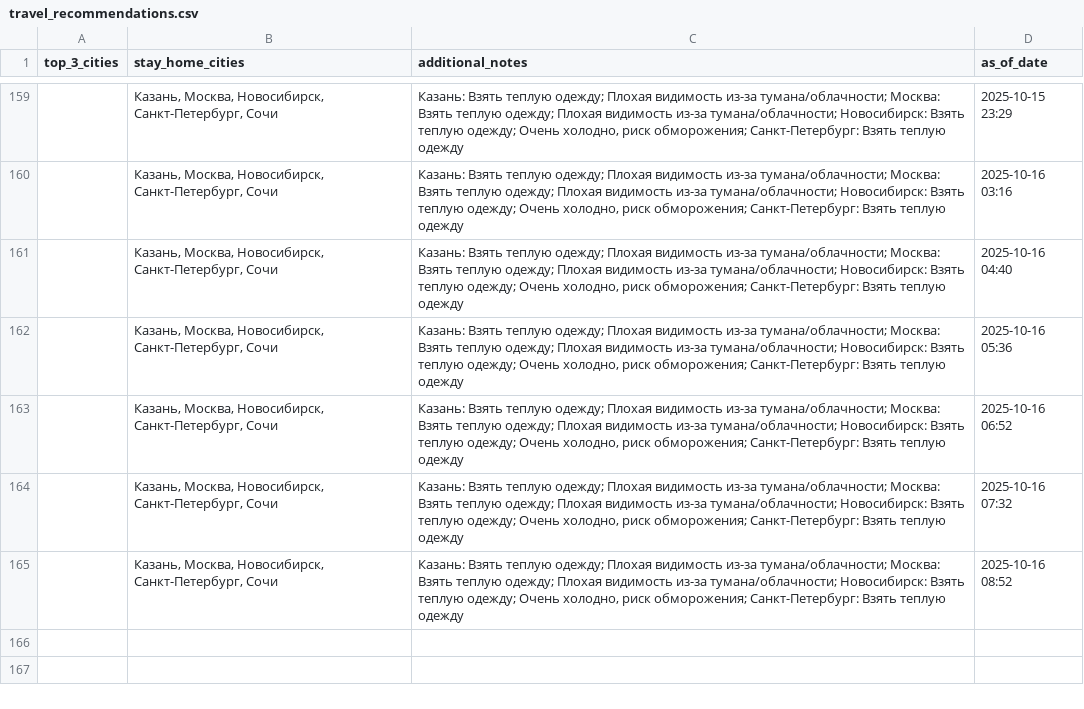
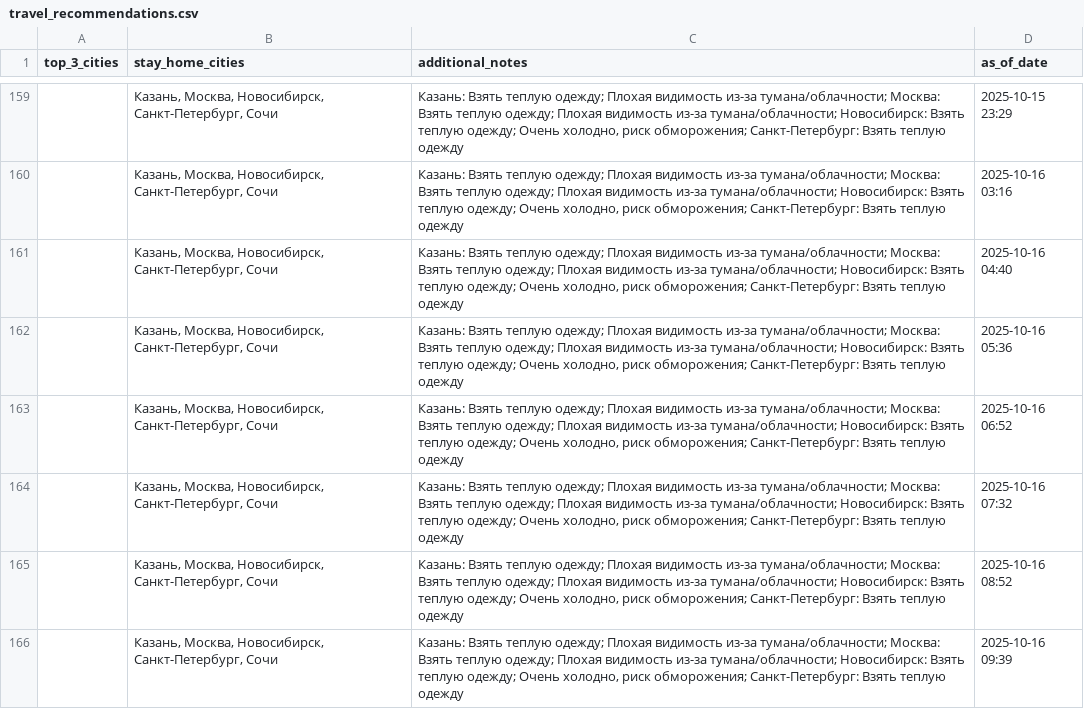
Before and after one commit to julia-JT/Weather_tourism_pipeline, a CSV file: data/aggregated/travel_recommendations.csv, drawn as a sheet; only a part is shown, gaps mark what is left out; the diff names each change by its address in the sheet, - before the commit and + after, or states it on an @@ line.

```diff
--- a/data/aggregated/travel_recommendations.csv
+++ b/data/aggregated/travel_recommendations.csv
+row 166:  | Казань, Москва, Новосибирск, Санкт-Петербург, Сочи | Казань: Взять теплую одежду; Плохая видимость из-за тумана/облачности; Москва: Взять теплую одежду; Плохая видимость из-за тумана/облачности; Новосибирск: Взять теплую одежду; Очень холодно, риск обморожения; Санкт-Петербург: Взять теплую одежду | 2025-10-16 09:39
```
Also changed, not shown: data/aggregated/city_tourism_rating.csv, data/aggregated/federal_districts_summary.csv, 19 other files.
